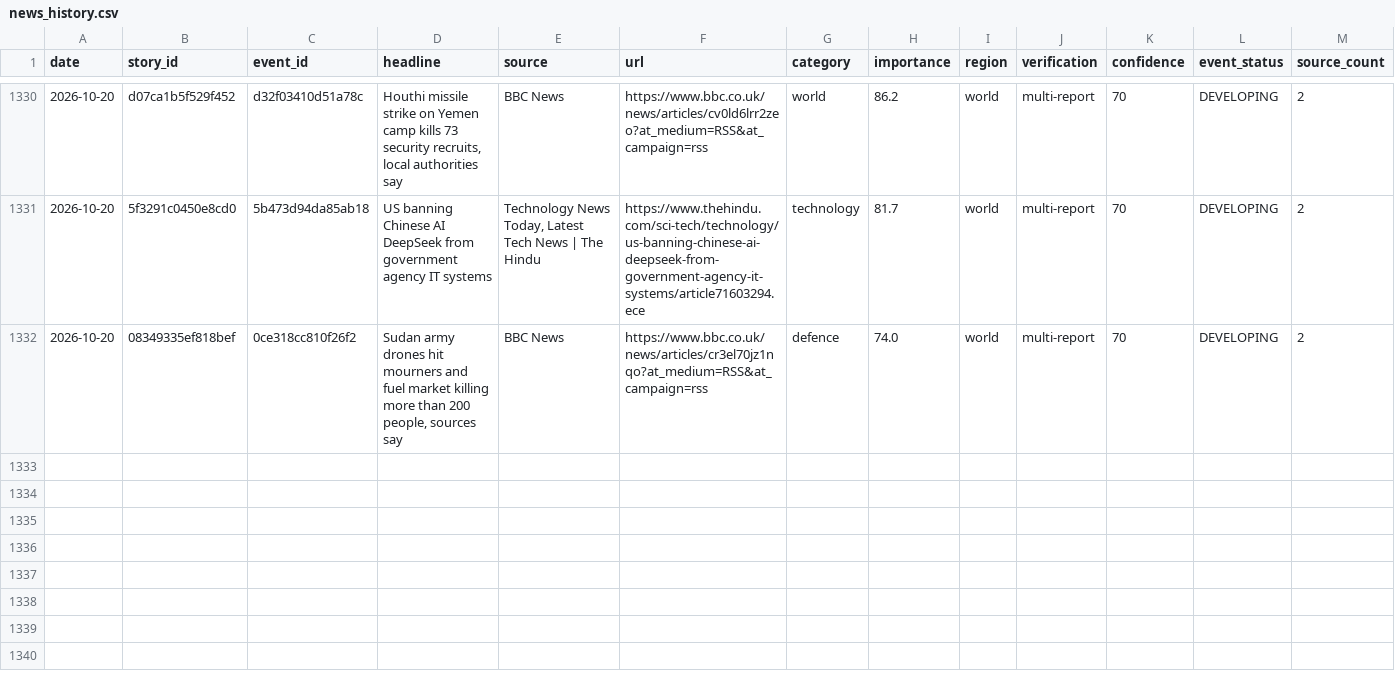
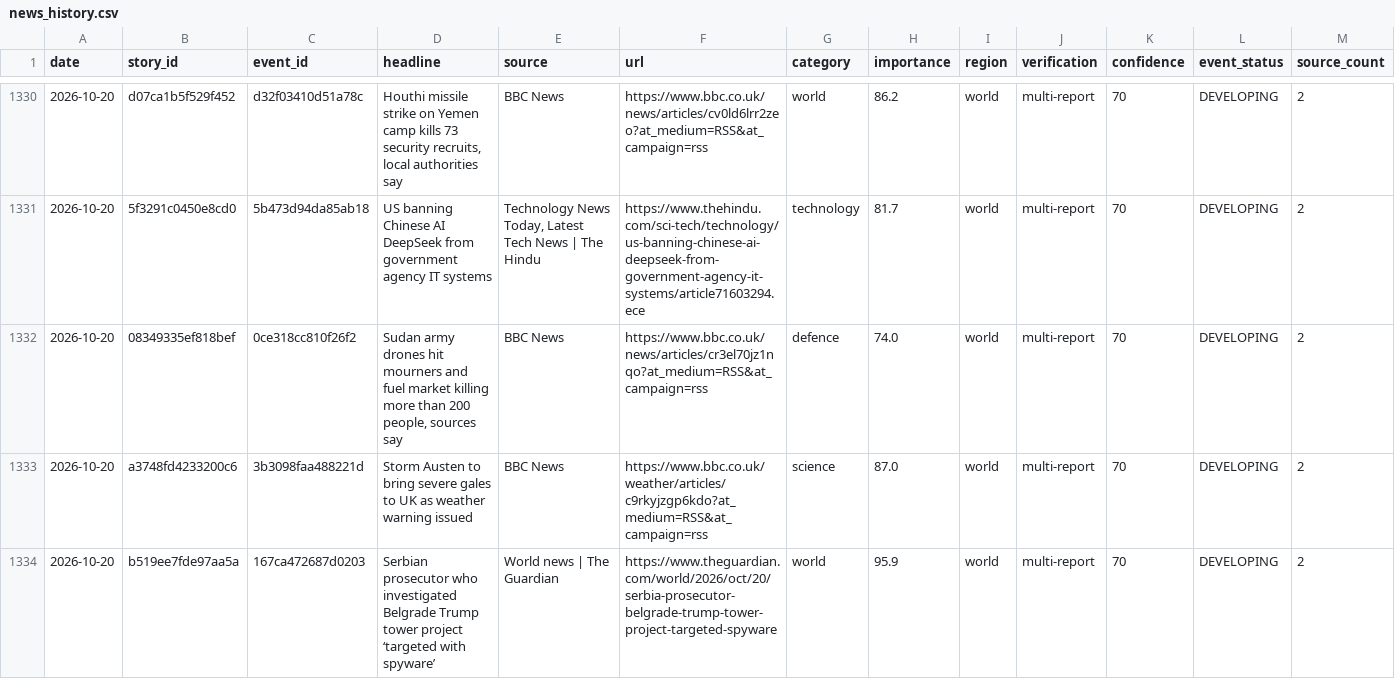
Before and after one commit to vishwasgarg5/news-knowledge-bot, a CSV file: data/news_history.csv, drawn as a sheet; only a part is shown, gaps mark what is left out.

```diff
--- a/data/news_history.csv
+++ b/data/news_history.csv
@@ -1332 +1332,3 @@ date,story_id,event_id,headline,source,url,category,importance,region,verificati
 2026-10-20,08349335ef818bef,0ce318cc810f26f2,"Sudan army drones hit mourners and fuel market killing more than 200 people, sources say",BBC News,https://www.bbc.co.uk/news/articles/cr3el70jz1nqo?at_medium=RSS&at_campaign=rss,defence,74.0,world,multi-report,70,DEVELOPING,2
+2026-10-20,a3748fd4233200c6,3b3098faa488221d,Storm Austen to bring severe gales to UK as weather warning issued,BBC News,https://www.bbc.co.uk/weather/articles/c9rkyjzgp6kdo?at_medium=RSS&at_campaign=rss,science,87.0,world,multi-report,70,DEVELOPING,2
+2026-10-20,b519ee7fde97aa5a,167ca472687d0203,Serbian prosecutor who investigated Belgrade Trump tower project ‘targeted with spyware’,World news | The Guardian,https://www.theguardian.com/world/2026/oct/20/serbia-prosecutor-belgrade-trump-tower-project-targeted-spyware,world,95.9,world,multi-report,70,DEVELOPING,2
```
Also changed, not shown: data/entity_memory.csv, data/event_memory.csv, 7 other files.
